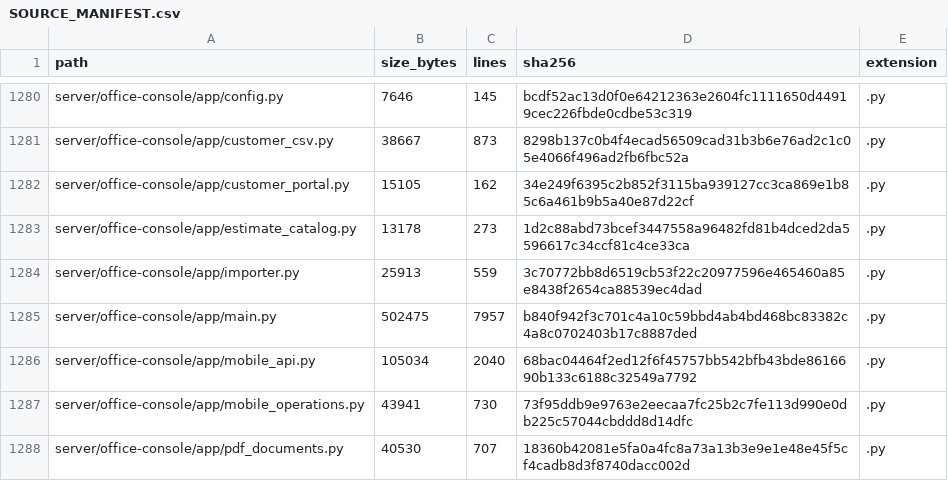
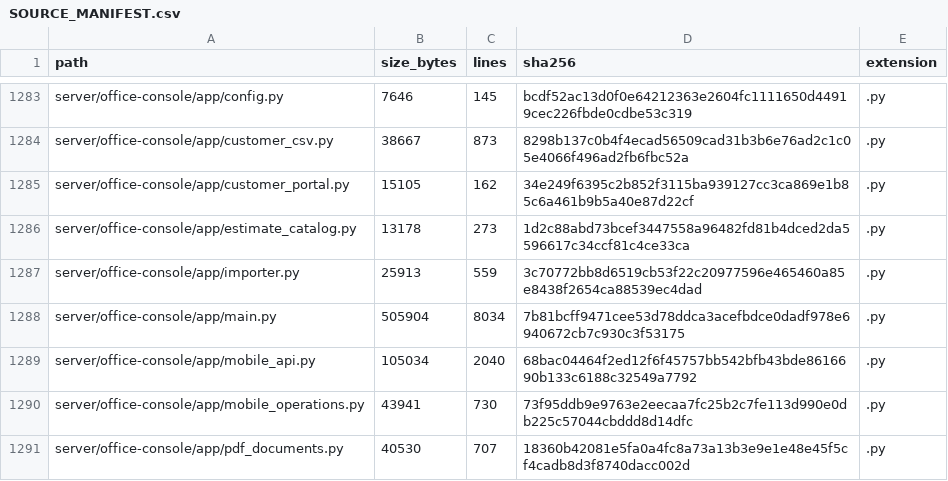
Before and after one commit to TheNINJALLO/floodman-business-suite-aio, a CSV file: docs/generated/SOURCE_MANIFEST.csv, drawn as a sheet; only a part is shown, gaps mark what is left out; the diff covers the shown part only.

```diff
--- a/docs/generated/SOURCE_MANIFEST.csv
+++ b/docs/generated/SOURCE_MANIFEST.csv
@@ -1284,3 +1287,3 @@ server/office-console/app/estimate_catalog.py,13178,273,1d2c88abd73bcef3447558a9
 server/office-console/app/importer.py,25913,559,3c70772bb8d6519cb53f22c20977596e465460a85e8438f2654ca88539ec4dad,.py
-server/office-console/app/main.py,502475,7957,b840f942f3c701c4a10c59bbd4ab4bd468bc83382c4a8c0702403b17c8887ded,.py
+server/office-console/app/main.py,505904,8034,7b81bcff9471cee53d78ddca3acefbdce0dadf978e6940672cb7c930c3f53175,.py
 server/office-console/app/mobile_api.py,105034,2040,68bac04464f2ed12f6f45757bb542bfb43bde8616690b133c6188c32549a7792,.py
```
Also changed, not shown: 7 added rows and 36 edited cells elsewhere in this file, docs/generated/API_ROUTE_INVENTORY.csv, docs/generated/ENVIRONMENT_VARIABLES.csv, 27 other files.
